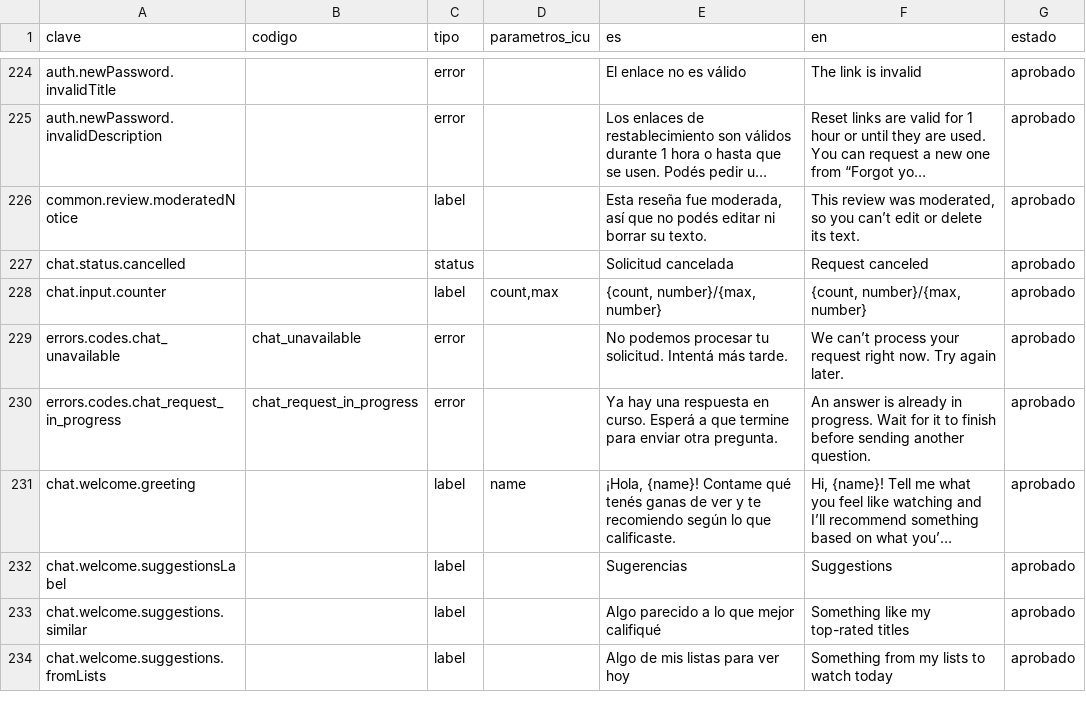
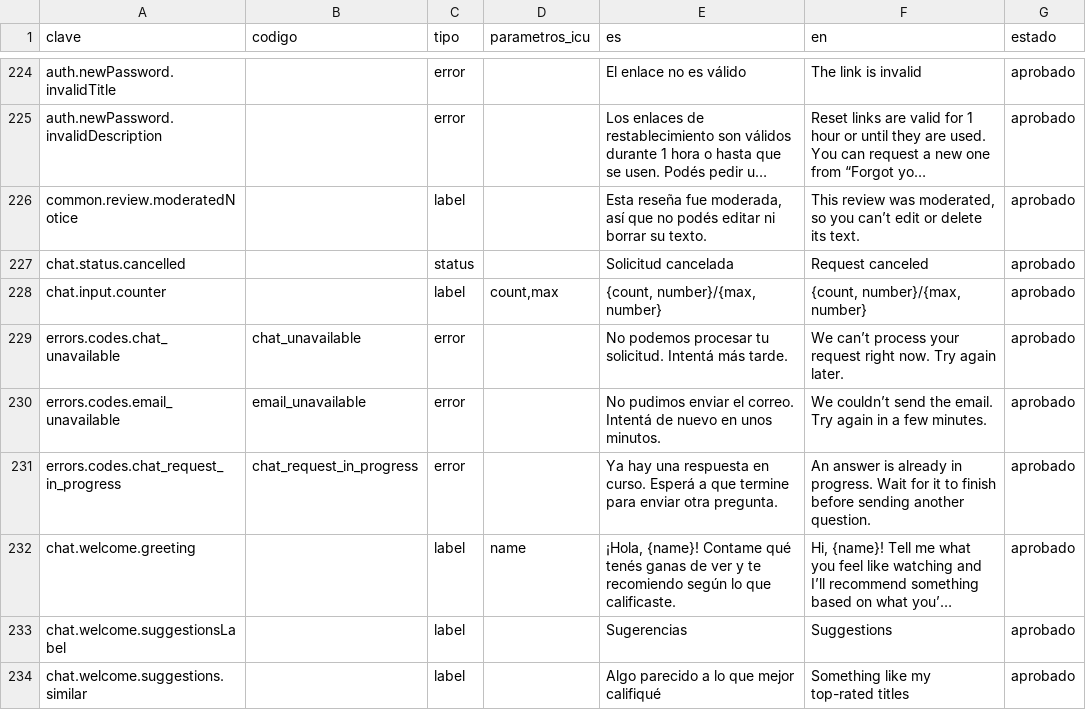
Before and after one commit to MarcosDebona25/FilmAI, a CSV file: traducciones/claves-extra.csv, drawn as a sheet; only a part is shown, gaps mark what is left out; the shorter side is filled out with more unchanged rows; long unchanged cells end in …; the diff names each change by its address in the sheet, - before the commit and + after, or states it on an @@ line.

Commit message:
feat(email): email_unavailable y límites de correo con Brevo (2/2)

```diff
--- a/traducciones/claves-extra.csv
+++ b/traducciones/claves-extra.csv
+row 230: errors.codes.email_unavailable | email_unavailable | error |  | No pudimos enviar el correo. Intentá de nuevo en unos minutos. | We couldn’t send the email. Try again in a few minutes. | aprobado
```
Also changed, not shown: 19 other files.
